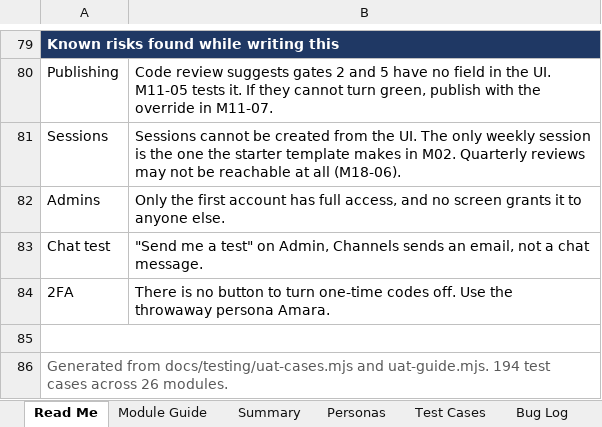
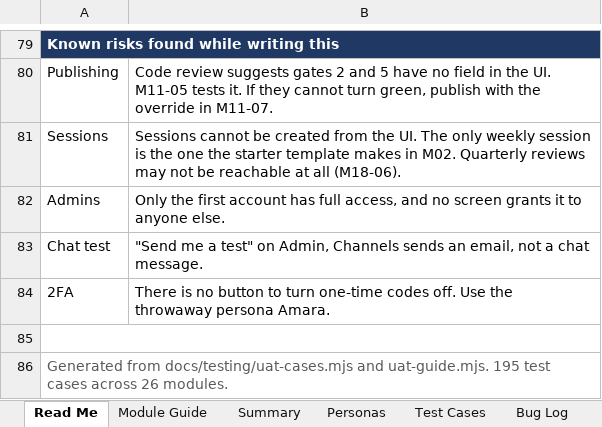
Before and after one commit to open-okr/open-okr, an Excel workbook: docs/testing/OpenOKR-UAT.xlsx, sheet Read Me, drawn as a sheet; only a part is shown, gaps mark what is left out; values as stored, in another font and other column widths than the file's, no borders; charts and pictures not drawn; the diff names each change by its address in the sheet, - before the commit and + after, or states it on an @@ line.

```diff
--- a/docs/testing/OpenOKR-UAT.xlsx (sheet Read Me)
+++ b/docs/testing/OpenOKR-UAT.xlsx (sheet Read Me)
-A86: …and uat-guide.mjs. 194 test cases…
+A86: …and uat-guide.mjs. 195 test cases…
```
Also changed, not shown: sheet Test Cases, 38 other files.
